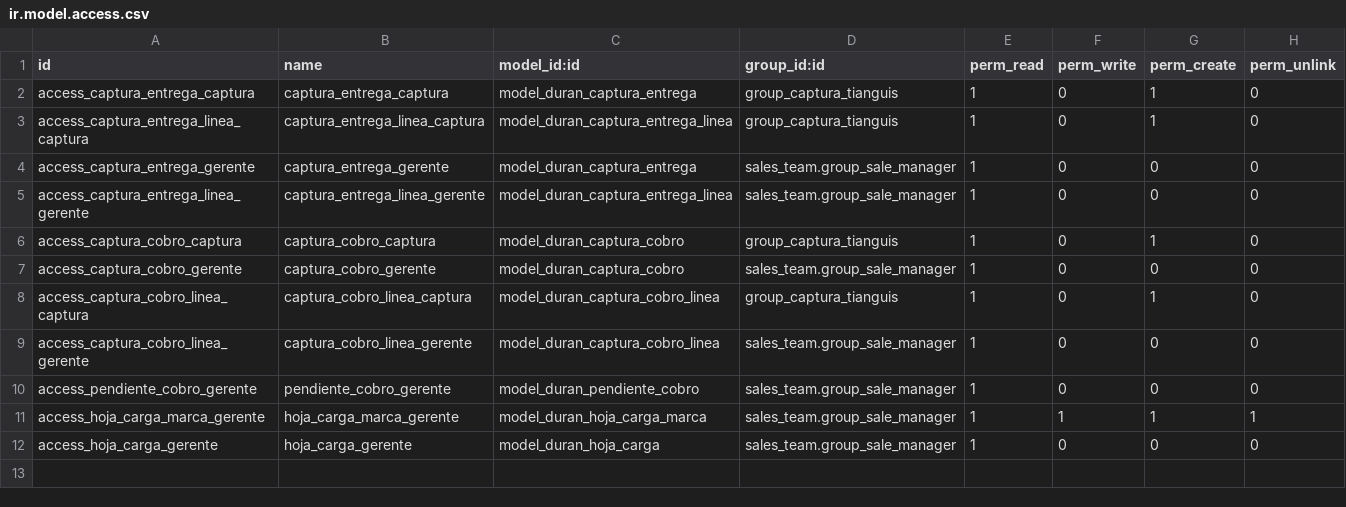
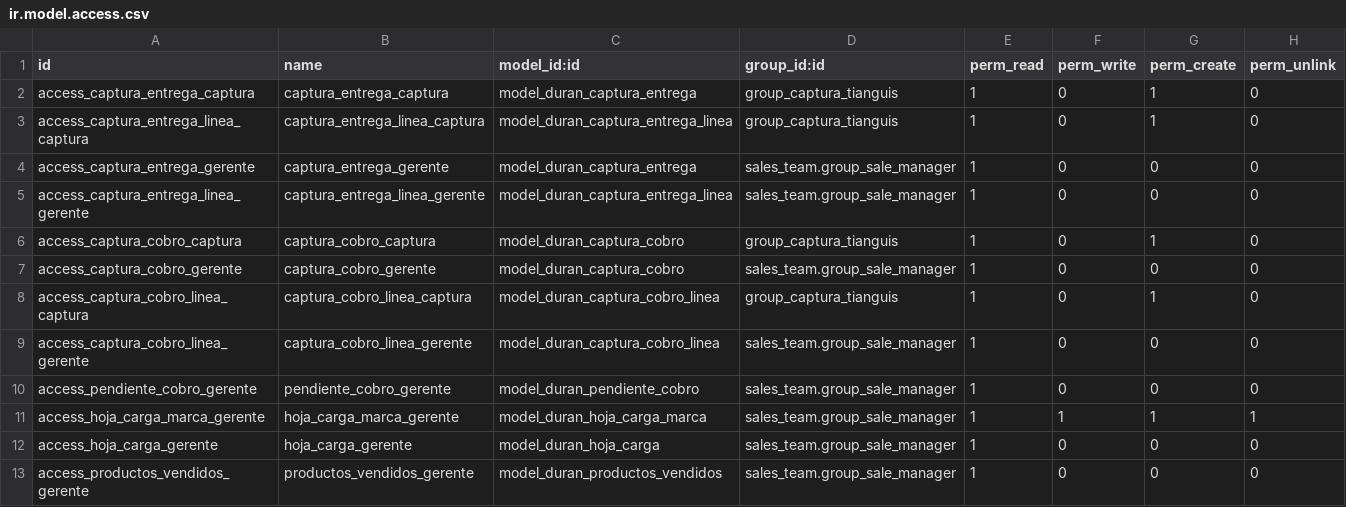
Before and after one commit to nefta2785/plasticos-duran-ia, a CSV file: custom-addons/duran_captura_tianguis/security/ir.model.access.csv, drawn as a sheet; the diff names each change by its address in the sheet, - before the commit and + after, or states it on an @@ line.

```diff
--- a/custom-addons/duran_captura_tianguis/security/ir.model.access.csv
+++ b/custom-addons/duran_captura_tianguis/security/ir.model.access.csv
+row 13: access_productos_vendidos_gerente | productos_vendidos_gerente | model_duran_productos_vendidos | sales_team.group_sale_manager | 1 | 0 | 0 | 0
```
Also changed, not shown: 9 other files.
